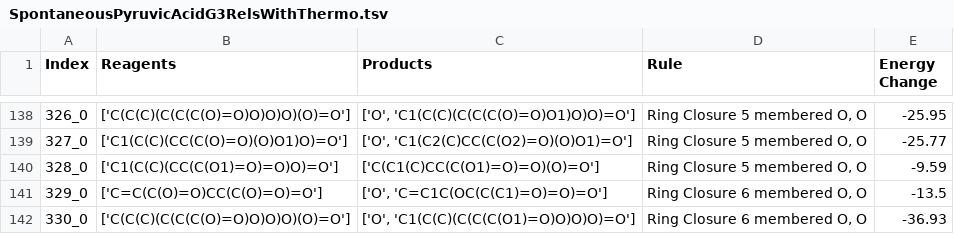
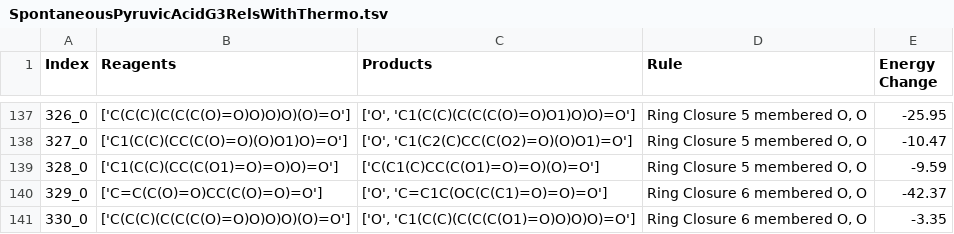
Before and after one commit to Reaction-Space-Explorer/nucleoside-analogues, a TSV file: ProcessedData/SpontaneousRelsWithThermoFiles/SpontaneousPyruvicAcidG3RelsWithThermo.tsv, drawn as a sheet; only a part is shown, gaps mark what is left out; the diff covers the shown part only.

```diff
--- a/ProcessedData/SpontaneousRelsWithThermoFiles/SpontaneousPyruvicAcidG3RelsWithThermo.tsv
+++ b/ProcessedData/SpontaneousRelsWithThermoFiles/SpontaneousPyruvicAcidG3RelsWithThermo.tsv
@@ -138,5 +137,5 @@ Index	Reagents	Products	Rule	Energy Change
 326_0	['C(C(C)(C(C(C(O)=O)O)O)O)(O)=O']	['O', 'C1(C(C)(C(C(C(O)=O)O1)O)O)=O']	Ring Closure 5 membered O, O	-25.95
-327_0	['C1(C(C)(CC(C(O)=O)(O)O1)O)=O']	['O', 'C1(C2(C)CC(C(O2)=O)(O)O1)=O']	Ring Closure 5 membered O, O	-25.77
+327_0	['C1(C(C)(CC(C(O)=O)(O)O1)O)=O']	['O', 'C1(C2(C)CC(C(O2)=O)(O)O1)=O']	Ring Closure 5 membered O, O	-10.47
 328_0	['C1(C(C)(CC(C(O1)=O)=O)O)=O']	['C(C1(C)CC(C(O1)=O)=O)(O)=O']	Ring Closure 5 membered O, O	-9.59
-329_0	['C=C(C(O)=O)CC(C(O)=O)=O']	['O', 'C=C1C(OC(C(C1)=O)=O)=O']	Ring Closure 6 membered O, O	-13.5
-330_0	['C(C(C)(C(C(C(O)=O)O)O)O)(O)=O']	['O', 'C1(C(C)(C(C(C(O1)=O)O)O)O)=O']	Ring Closure 6 membered O, O	-36.93
+329_0	['C=C(C(O)=O)CC(C(O)=O)=O']	['O', 'C=C1C(OC(C(C1)=O)=O)=O']	Ring Closure 6 membered O, O	-42.37
+330_0	['C(C(C)(C(C(C(O)=O)O)O)O)(O)=O']	['O', 'C1(C(C)(C(C(C(O1)=O)O)O)O)=O']	Ring Closure 6 membered O, O	-3.35
```
Also changed, not shown: 10 added rows, 11 removed rows and 40 edited cells elsewhere in this file, ProcessedData/RelsWithThermoFiles/GlucoseAmmG3RelsWithThermo.tsv, ProcessedData/RelsWithThermoFiles/GlucoseG3RelsWithThermo.tsv, 35 other files.
